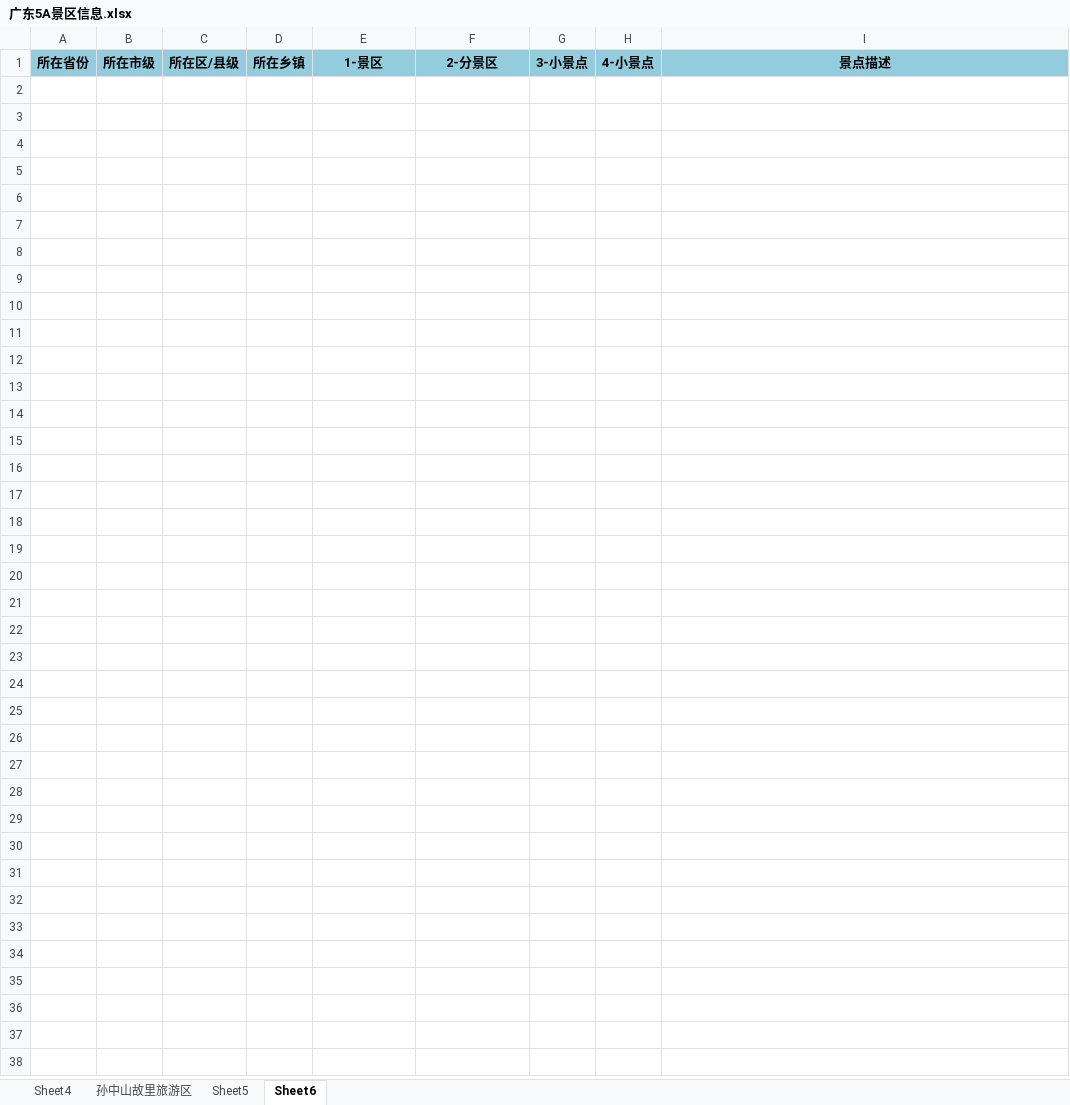
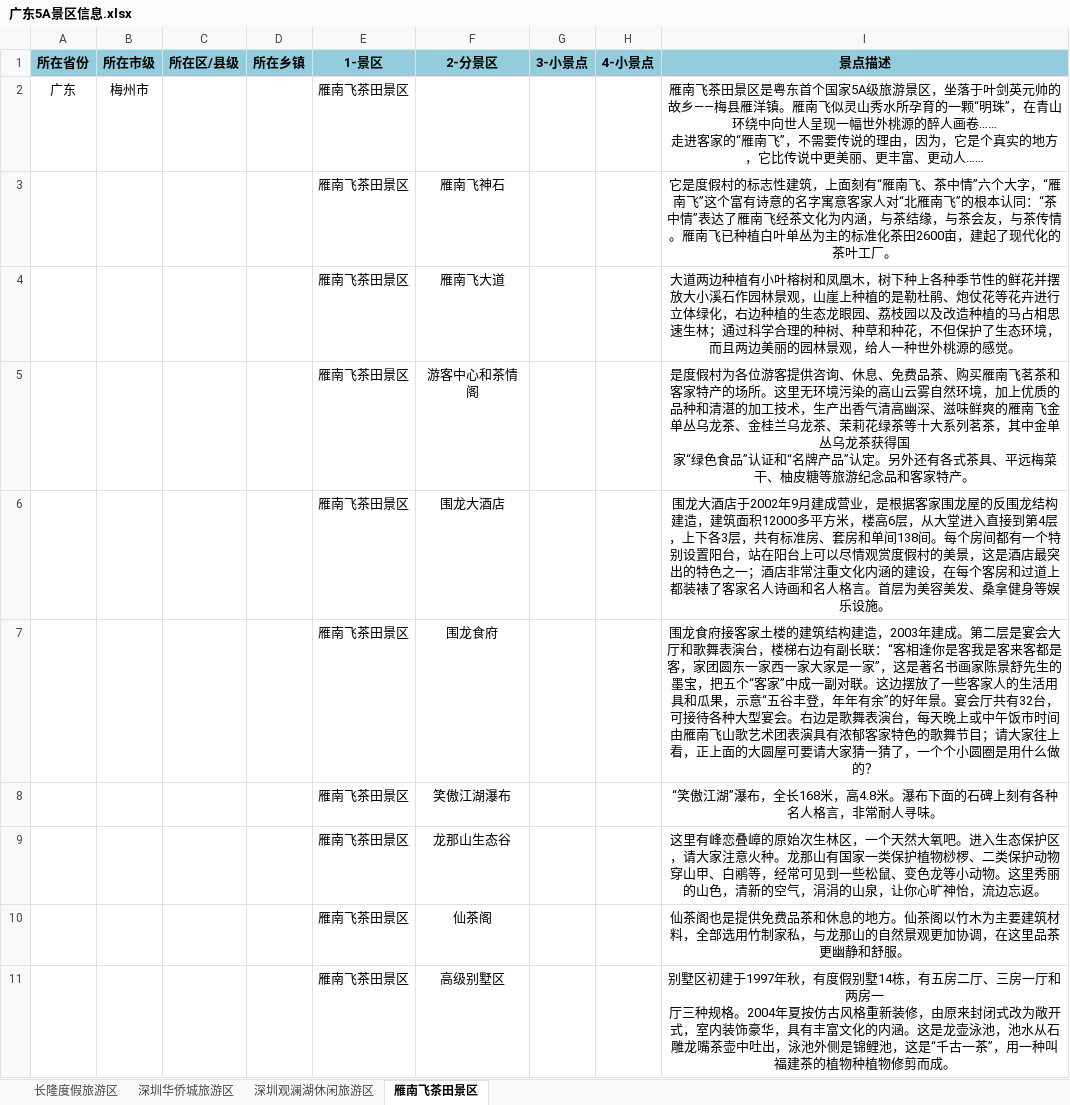
Before and after one commit to angela-liu37/SummerWork, an Excel workbook: 广东/广东5A景区信息.xlsx, sheet 雁南飞茶田景区, drawn as a sheet; values as stored, in another font and other column widths than the file's, no borders; ↵ is a line break in a cell; the diff names each change by its address in the sheet, - before the commit and + after, or states it on an @@ line.

```diff
--- a/广东/广东5A景区信息.xlsx (sheet 雁南飞茶田景区)
+++ b/广东/广东5A景区信息.xlsx (sheet 雁南飞茶田景区)
-sheet tab: Sheet4
+sheet tab: 长隆度假旅游区
-sheet tab: 孙中山故里旅游区
+sheet tab: 深圳华侨城旅游区
-sheet tab: Sheet5
+sheet tab: 深圳观澜湖休闲旅游区
-sheet tab: Sheet6
+sheet tab: 雁南飞茶田景区
+row 2: 广东 | 梅州市 |  |  | 雁南飞茶田景区 |  |  |  | 雁南飞茶田景区是粤东首个国家5A级旅游景区，坐落于叶剑英元帅的故乡——梅县雁洋镇。雁南飞似灵山秀水所孕育的一颗“明珠”，在青山环绕中向世人呈现一幅世外桃源的醉人画卷…… ↵ 走进客家的“雁南飞”，不需要传说的理由，因为，它是个真实的地方，它比传说中更美丽、更丰富、更动人……
+row 3:  |  |  |  | 雁南飞茶田景区 | 雁南飞神石 |  |  | 它是度假村的标志性建筑，上面刻有“雁南飞、茶中情”六个大字，“雁南飞”这个富有诗意的名字寓意客家人对“北雁南飞”的根本认同：“茶中情”表达了雁南飞经茶文化为内涵，与茶结缘，与茶会友，与茶传情。雁南飞已种植白叶单丛为主的标准化茶田2600亩，建起了现代化的茶叶工厂。
+row 4:  |  |  |  | 雁南飞茶田景区 | 雁南飞大道 |  |  | 大道两边种植有小叶榕树和凤凰木，树下种上各种季节性的鲜花并摆放大小溪石作园林景观，山崖上种植的是勒杜鹃、炮仗花等花卉进行立体绿化，右边种植的生态龙眼园、荔枝园以及改造种植的马占相思速生林；通过科学合理的种树、种草和种花，不但保护了生态环境，而且两边美丽的园林景观，给人一种世外桃源的感觉。
+row 5:  |  |  |  | 雁南飞茶田景区 | 游客中心和茶情阁 |  |  | 是度假村为各位游客提供咨询、休息、免费品茶、购买雁南飞茗茶和客家特产的场所。这里无环境污染的高山云雾自然环境，加上优质的品种和清湛的加工技术，生产出香气清高幽深、滋味鲜爽的雁南飞金单丛乌龙茶、金桂兰乌龙茶、茉莉花绿茶等十大系列茗茶，其中金单丛乌龙茶获得国 ↵ 家“绿色食品”认证和“名牌产品”认定。另外还有各式茶具、平远梅菜干、柚皮糖等旅游纪念品和客家特产。
+row 6:  |  |  |  | 雁南飞茶田景区 | 围龙大酒店 |  |  | 围龙大酒店于2002年9月建成营业，是根据客家围龙屋的反围龙结构建造，建筑面积12000多平方米，楼高6层，从大堂进入直接到第4层，上下各3层，共有标准房、套房和单间138间。每个房间都有一个特别设置阳台，站在阳台上可以尽情观赏度假村的美景，这是酒店最突出的特色之一；酒店非常注重文化内涵的建设，在每个客房和过道上都装裱了客家名人诗画和名人格言。首层为美容美发、桑拿健身等娱乐设施。
+row 7:  |  |  |  | 雁南飞茶田景区 | 围龙食府 |  |  | 围龙食府接客家土楼的建筑结构建造，2003年建成。第二层是宴会大厅和歌舞表演台，楼梯右边有副长联：“客相逢你是客我是客来客都是客，家团圆东一家西一家大家是一家”，这是著名书画家陈景舒先生的墨宝，把五个“客家”中成一副对联。这边摆放了一些客家人的生活用具和瓜果，示意“五谷丰登，年年有余”的好年景。宴会厅共有32台，可接待各种大型宴会。右边是歌舞表演台，每天晚上或中午饭市时间由雁南飞山歌艺术团表演具有浓郁客家特色的歌舞节目；请大家往上看，正上面的大圆屋可要请大家猜一猜了，一个个小圆圈是用什么做的？
+row 8:  |  |  |  | 雁南飞茶田景区 | 笑傲江湖瀑布 |  |  | “笑傲江湖”瀑布，全长168米，高4.8米。瀑布下面的石碑上刻有各种名人格言，非常耐人寻味。
+row 9:  |  |  |  | 雁南飞茶田景区 | 龙那山生态谷 |  |  | 这里有峰恋叠嶂的原始次生林区，一个天然大氧吧。进入生态保护区，请大家注意火种。龙那山有国家一类保护植物桫椤、二类保护动物穿山甲、白鹇等，经常可见到一些松鼠、变色龙等小动物。这里秀丽的山色，清新的空气，涓涓的山泉，让你心旷神怡，流边忘返。
+row 10:  |  |  |  | 雁南飞茶田景区 | 仙茶阁 |  |  | 仙茶阁也是提供免费品茶和休息的地方。仙茶阁以竹木为主要建筑材料，全部选用竹制家私，与龙那山的自然景观更加协调，在这里品茶更幽静和舒服。
+row 11:  |  |  |  | 雁南飞茶田景区 | 高级别墅区 |  |  | 别墅区初建于1997年秋，有度假别墅14栋，有五房二厅、三房一厅和两房一 ↵ 厅三种规格。2004年夏按仿古风格重新装修，由原来封闭式改为敞开式，室内装饰豪华，具有丰富文化的内涵。这是龙壶泳池，池水从石雕龙嘴茶壶中吐出，泳池外侧是锦鲤池，这是“千古一茶”，用一种叫福建茶的植物种植物修剪而成。
```
Also changed, not shown: sheet 深圳华侨城旅游区, sheet 深圳观澜湖休闲旅游区, 48 other files.
